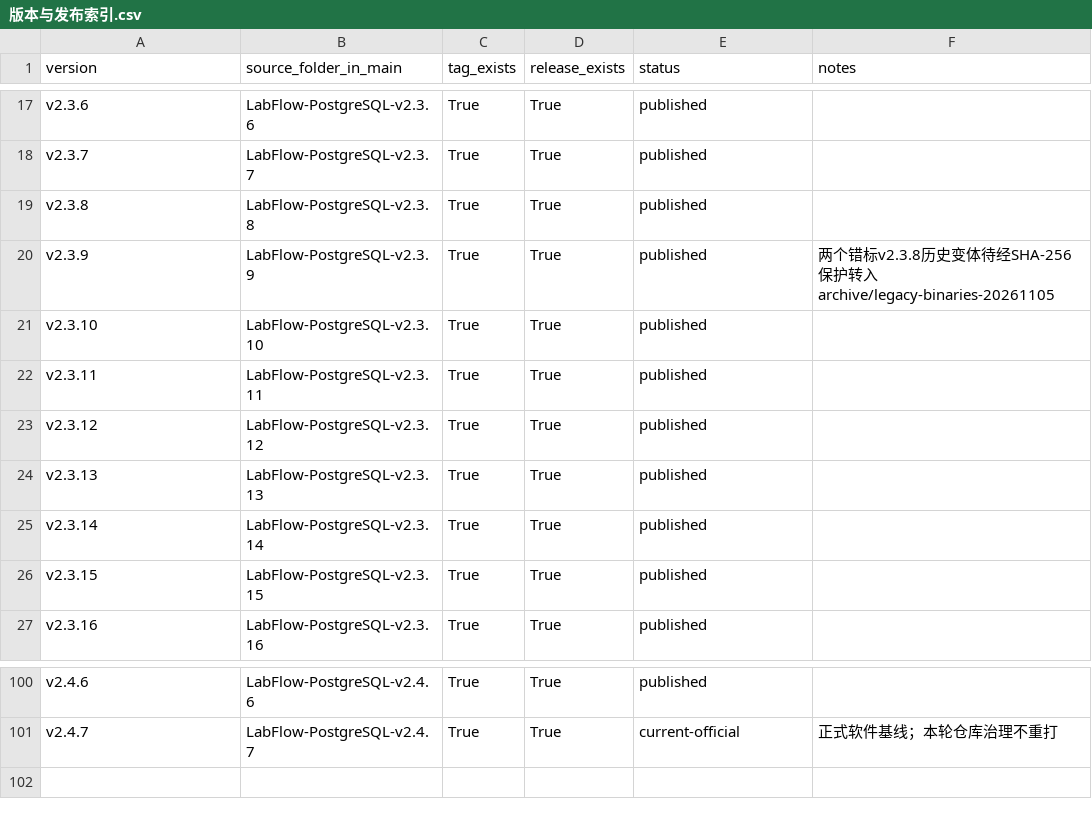
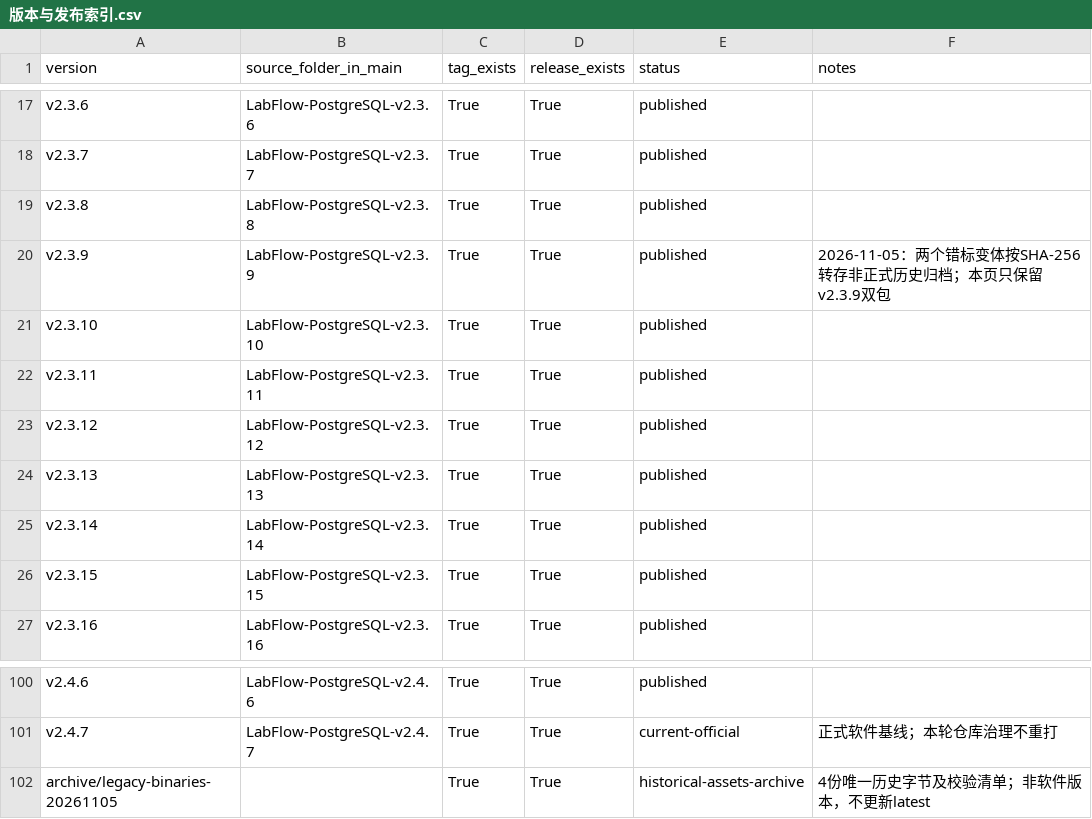
Before and after one commit to HotLL233/labflow, a CSV file: docs/releases/版本与发布索引.csv, drawn as a sheet; only a part is shown, gaps mark what is left out.

Commit message:
chore: seal historical asset migration and remove its one-time execution entry

```diff
--- a/docs/releases/版本与发布索引.csv
+++ b/docs/releases/版本与发布索引.csv
@@ -19,3 +19,3 @@ v2.3.7,LabFlow-PostgreSQL-v2.3.7,True,True,published,
 v2.3.8,LabFlow-PostgreSQL-v2.3.8,True,True,published,
-v2.3.9,LabFlow-PostgreSQL-v2.3.9,True,True,published,两个错标v2.3.8历史变体待经SHA-256保护转入archive/legacy-binaries-20261105
+v2.3.9,LabFlow-PostgreSQL-v2.3.9,True,True,published,2026-11-05：两个错标变体按SHA-256转存非正式历史归档；本页只保留v2.3.9双包
 v2.3.10,LabFlow-PostgreSQL-v2.3.10,True,True,published,
@@ -101 +101,2 @@ v2.4.6,LabFlow-PostgreSQL-v2.4.6,True,True,published,
 v2.4.7,LabFlow-PostgreSQL-v2.4.7,True,True,current-official,正式软件基线；本轮仓库治理不重打
+archive/legacy-binaries-20261105,,True,True,historical-assets-archive,4份唯一历史字节及校验清单；非软件版本，不更新latest
```
Also changed, not shown: 7 other files.
